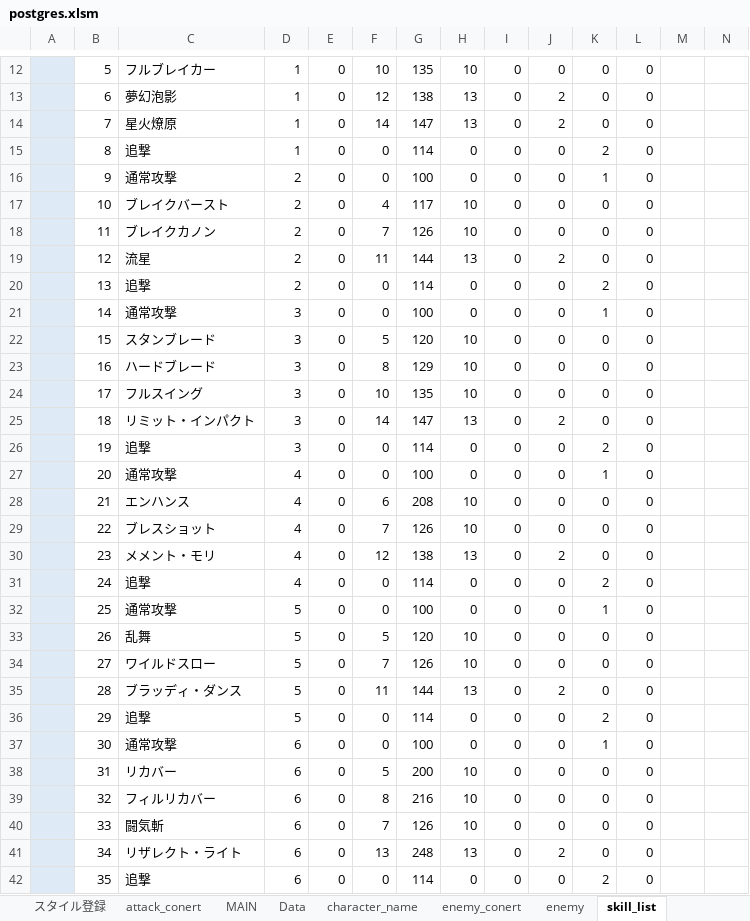
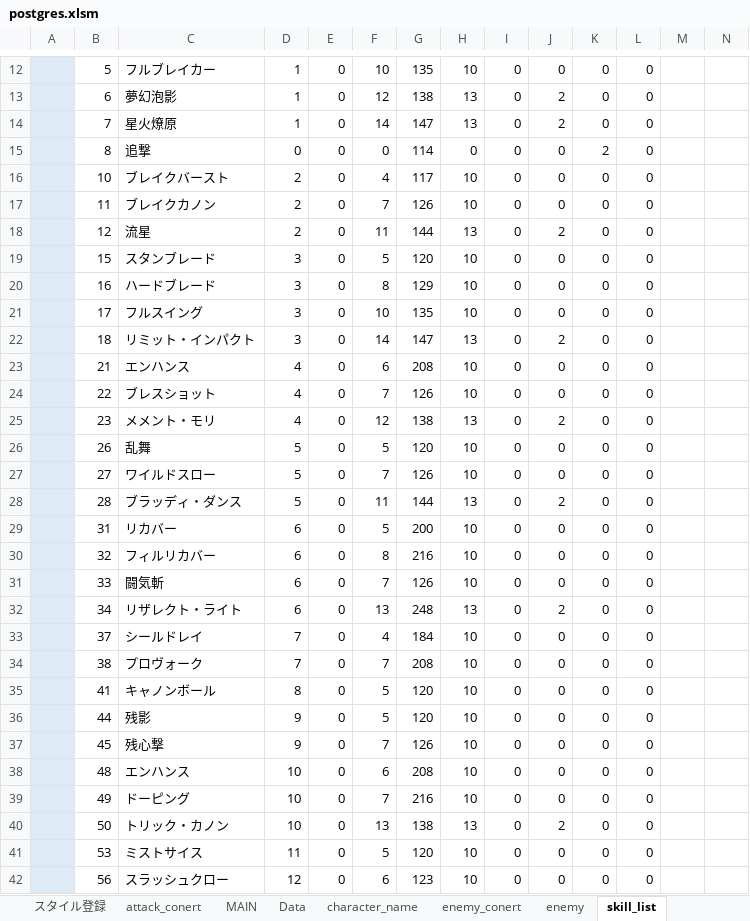
Before and after one commit to reliruleru00/hevburn, an Excel workbook: postgres.xlsm, sheet skill_list, drawn as a sheet; only a part is shown, gaps mark what is left out; the shorter side is filled out with more unchanged rows; values as stored, in another font and other column widths than the file's, no borders; charts and pictures not drawn; removed rows and columns are numbered as before the commit, all else as after; rows hold the shown columns only; the diff covers the shown part only; the diff names each change by its address in the sheet, - before the commit and + after, or states it on an @@ line.

```diff
--- a/postgres.xlsm (sheet skill_list)
+++ b/postgres.xlsm (sheet skill_list)
-D15: 1
+D15: 0
-row 16:  | 9 | 通常攻撃 | 2 | 0 | 0 | 100 | 0 | 0 | 0 | 1 | 0
-row 20:  | 13 | 追撃 | 2 | 0 | 0 | 114 | 0 | 0 | 0 | 2 | 0
-row 21:  | 14 | 通常攻撃 | 3 | 0 | 0 | 100 | 0 | 0 | 0 | 1 | 0
-row 26:  | 19 | 追撃 | 3 | 0 | 0 | 114 | 0 | 0 | 0 | 2 | 0
-row 27:  | 20 | 通常攻撃 | 4 | 0 | 0 | 100 | 0 | 0 | 0 | 1 | 0
-row 31:  | 24 | 追撃 | 4 | 0 | 0 | 114 | 0 | 0 | 0 | 2 | 0
-row 32:  | 25 | 通常攻撃 | 5 | 0 | 0 | 100 | 0 | 0 | 0 | 1 | 0
-row 36:  | 29 | 追撃 | 5 | 0 | 0 | 114 | 0 | 0 | 0 | 2 | 0
-row 37:  | 30 | 通常攻撃 | 6 | 0 | 0 | 100 | 0 | 0 | 0 | 1 | 0
-row 42:  | 35 | 追撃 | 6 | 0 | 0 | 114 | 0 | 0 | 0 | 2 | 0
```
Also changed, not shown: 1 added row, 92 removed rows and 47 edited cells elsewhere in this sheet, sheet skill_buff, sheet buff_kind, 6 other files.
